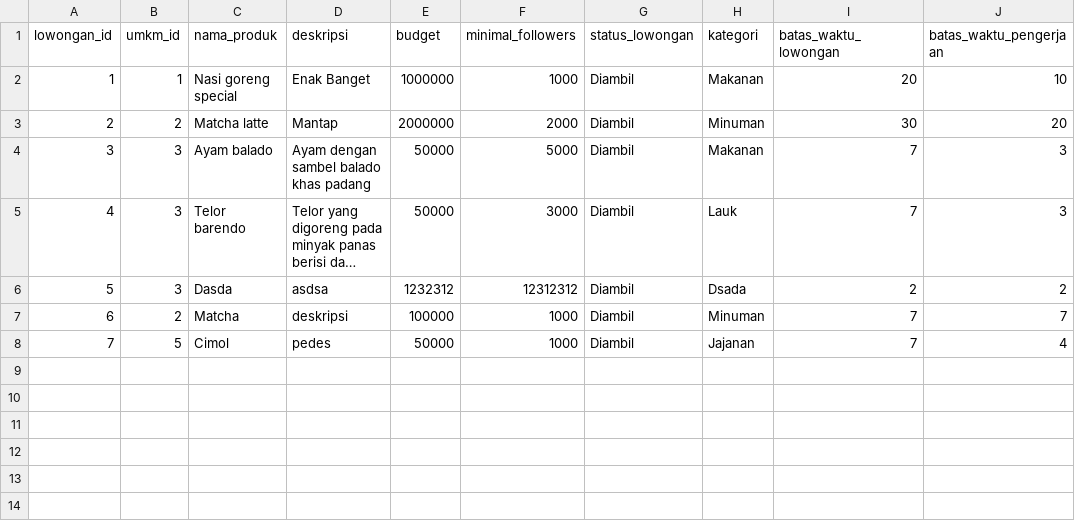
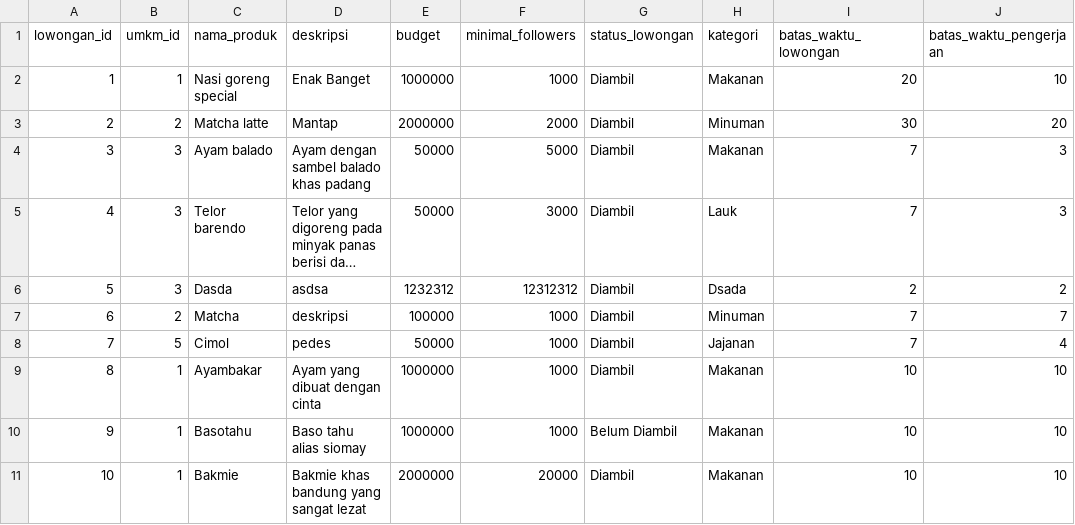
Before and after one commit to Emervi/PromoIn, a CSV file: data/lowongan.csv, drawn as a sheet; long unchanged cells end in ….

```diff
--- a/data/lowongan.csv
+++ b/data/lowongan.csv
@@ -8 +8,4 @@ lowongan_id,umkm_id,nama_produk,deskripsi,budget,minimal_followers,status_lowong
 7,5,Cimol,pedes,50000,1000,Diambil,Jajanan,7,4
+8,1,Ayambakar,Ayam yang dibuat dengan cinta,1000000,1000,Diambil,Makanan,10,10
+9,1,Basotahu,Baso tahu alias siomay,1000000,1000,Belum Diambil,Makanan,10,10
+10,1,Bakmie,Bakmie khas bandung yang sangat lezat,2000000,20000,Diambil,Makanan,10,10
```
Also changed, not shown: data/bukti_promosi.csv, 3 other files.
